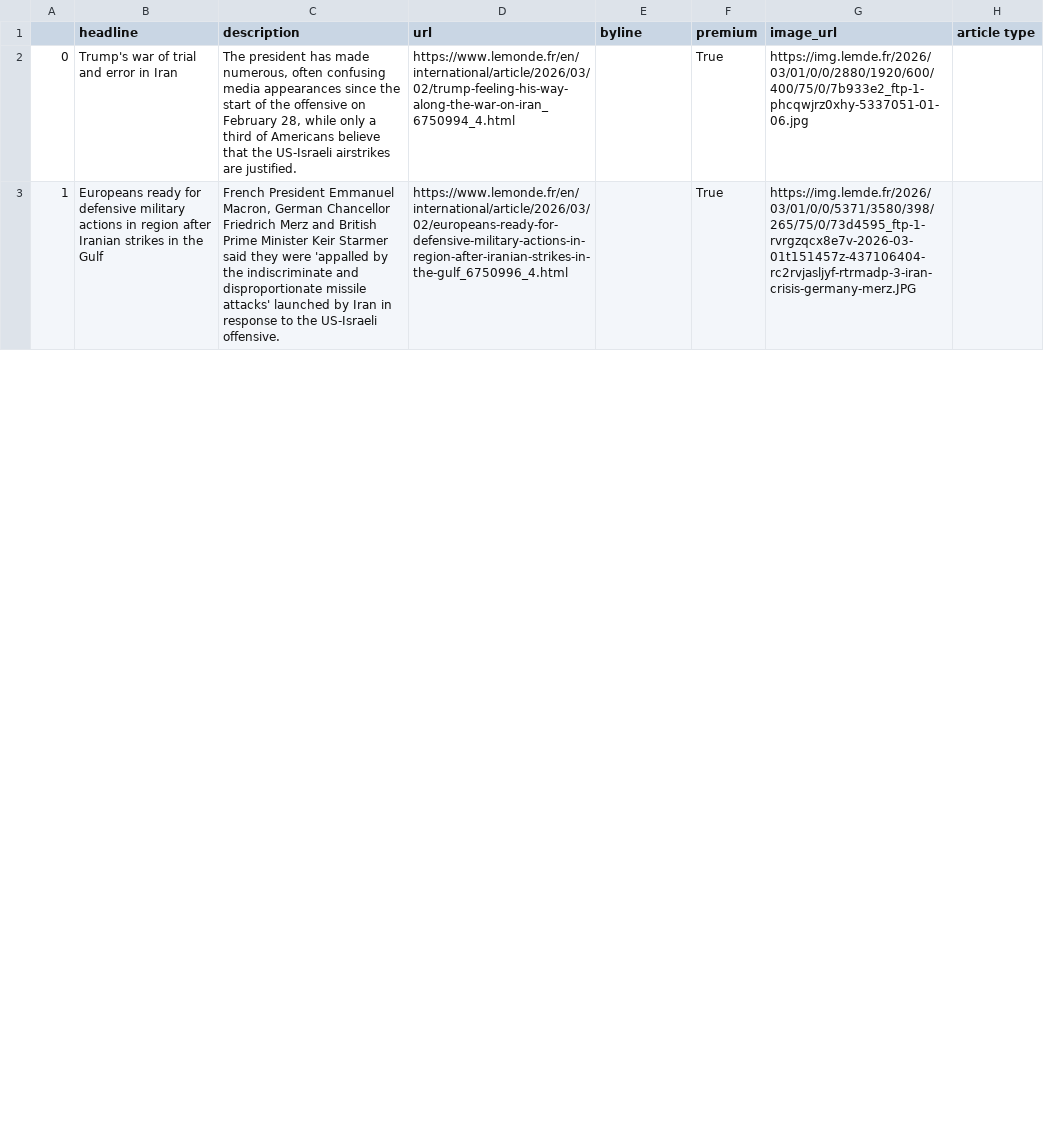
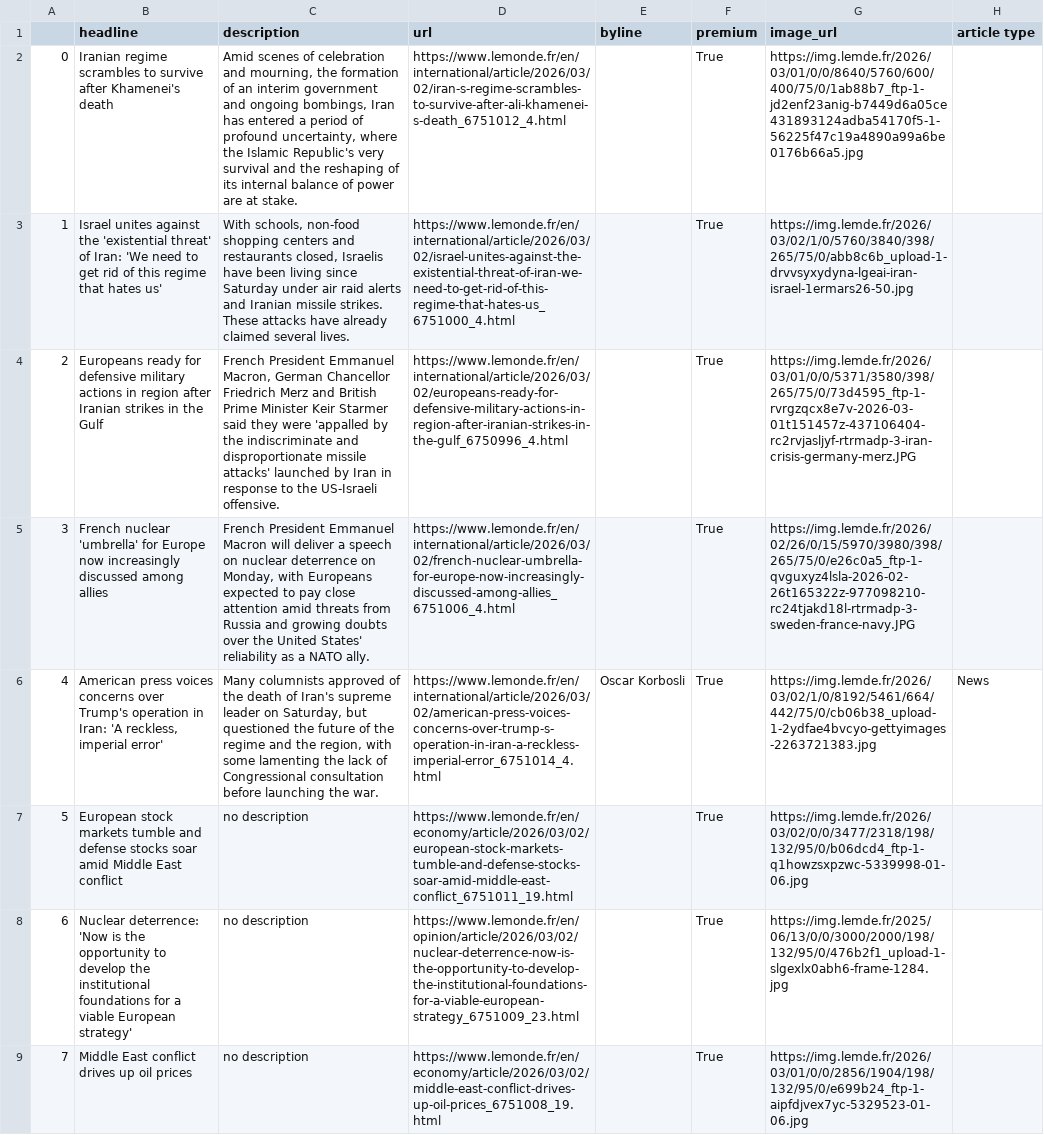
Before and after one commit to helenawittlich/scraping, a CSV file: le_monde.csv, drawn as a sheet; only a part is shown; addresses are those after the commit; the diff covers the shown part only; the diff names each change by its address in the sheet, - before the commit and + after, or states it on an @@ line.

```diff
--- a/le_monde.csv
+++ b/le_monde.csv
-B2 (headline): Trump's war of trial and error in Iran
+B2 (headline): Iranian regime scrambles to survive after Khamenei's death
-C2 (description): The president has made numerous, often confusing media appearances since the start of the offensive on February 28, while only a third of Americans believe that the US-Israeli airstrikes are justified.
+C2 (description): Amid scenes of celebration and mourning, the formation of an interim government and ongoing bombings, Iran has entered a period of profound uncertainty, where the Islamic Republic's very survival and the reshaping of its internal balance of power are at stake.
-D2 (url): https://www.lemonde.fr/en/international/article/2026/03/02/trump-feeling-his-way-along-the-war-on-iran_6750994_4.html
+D2 (url): https://www.lemonde.fr/en/international/article/2026/03/02/iran-s-regime-scrambles-to-survive-after-ali-khamenei-s-death_6751012_4.html
-G2 (image_url): https://img.lemde.fr/2026/03/01/0/0/2880/1920/600/400/75/0/7b933e2_ftp-1-phcqwjrz0xhy-5337051-01-06.jpg
+G2 (image_url): https://img.lemde.fr/2026/03/01/0/0/8640/5760/600/400/75/0/1ab88b7_ftp-1-jd2enf23anig-b7449d6a05ce431893124adba54170f5-1-56225f47c19a4890a99a6be0176b66a5.jpg
+row 3: 1 | Israel unites against the 'existential threat' of Iran: 'We need to get rid of this regime that hates us' | With schools, non-food shopping centers and restaurants closed, Israelis have been living since Saturday under air raid alerts and Iranian missile strikes. These attacks have already claimed several lives. | https://www.lemonde.fr/en/international/article/2026/03/02/israel-unites-against-the-existential-threat-of-iran-we-need-to-get-rid-of-this-regime-that-hates-us_6751000_4.html |  | True | https://img.lemde.fr/2026/03/02/1/0/5760/3840/398/265/75/0/abb8c6b_upload-1-drvvsyxydyna-lgeai-iran-israel-1ermars26-50.jpg
@@ column A renumbered between rows 4 and 26 @@
+row 5: 3 | French nuclear 'umbrella' for Europe now increasingly discussed among allies | French President Emmanuel Macron will deliver a speech on nuclear deterrence on Monday, with Europeans expected to pay close attention amid threats from Russia and growing doubts over the United States' reliability as a NATO ally. | https://www.lemonde.fr/en/international/article/2026/03/02/french-nuclear-umbrella-for-europe-now-increasingly-discussed-among-allies_6751006_4.html |  | True | https://img.lemde.fr/2026/02/26/0/15/5970/3980/398/265/75/0/e26c0a5_ftp-1-qvguxyz4lsla-2026-02-26t165322z-977098210-rc24tjakd18l-rtrmadp-3-sweden-france-navy.JPG
+row 6: 4 | American press voices concerns over Trump's operation in Iran: 'A reckless, imperial error' | Many columnists approved of the death of Iran's supreme leader on Saturday, but questioned the future of the regime and the region, with some lamenting the lack of Congressional consultation before launching the war. | https://www.lemonde.fr/en/international/article/2026/03/02/american-press-voices-concerns-over-trump-s-operation-in-iran-a-reckless-imperial-error_6751014_4.html | Oscar Korbosli | True | https://img.lemde.fr/2026/03/02/1/0/8192/5461/664/442/75/0/cb06b38_upload-1-2ydfae4bvcyo-gettyimages-2263721383.jpg | News
+row 7: 5 | European stock markets tumble and defense stocks soar amid Middle East conflict | no description | https://www.lemonde.fr/en/economy/article/2026/03/02/european-stock-markets-tumble-and-defense-stocks-soar-amid-middle-east-conflict_6751011_19.html |  | True | https://img.lemde.fr/2026/03/02/0/0/3477/2318/198/132/95/0/b06dcd4_ftp-1-q1howzsxpzwc-5339998-01-06.jpg
+row 8: 6 | Nuclear deterrence: 'Now is the opportunity to develop the institutional foundations for a viable European strategy' | no description | https://www.lemonde.fr/en/opinion/article/2026/03/02/nuclear-deterrence-now-is-the-opportunity-to-develop-the-institutional-foundations-for-a-viable-european-strategy_6751009_23.html |  | True | https://img.lemde.fr/2025/06/13/0/0/3000/2000/198/132/95/0/476b2f1_upload-1-slgexlx0abh6-frame-1284.jpg
+row 9: 7 | Middle East conflict drives up oil prices | no description | https://www.lemonde.fr/en/economy/article/2026/03/02/middle-east-conflict-drives-up-oil-prices_6751008_19.html |  | True | https://img.lemde.fr/2026/03/01/0/0/2856/1904/198/132/95/0/e699b24_ftp-1-aipfdjvex7yc-5329523-01-06.jpg
```
Also changed, not shown: 6 added rows, 10 removed rows and 7 edited cells elsewhere in this file.
